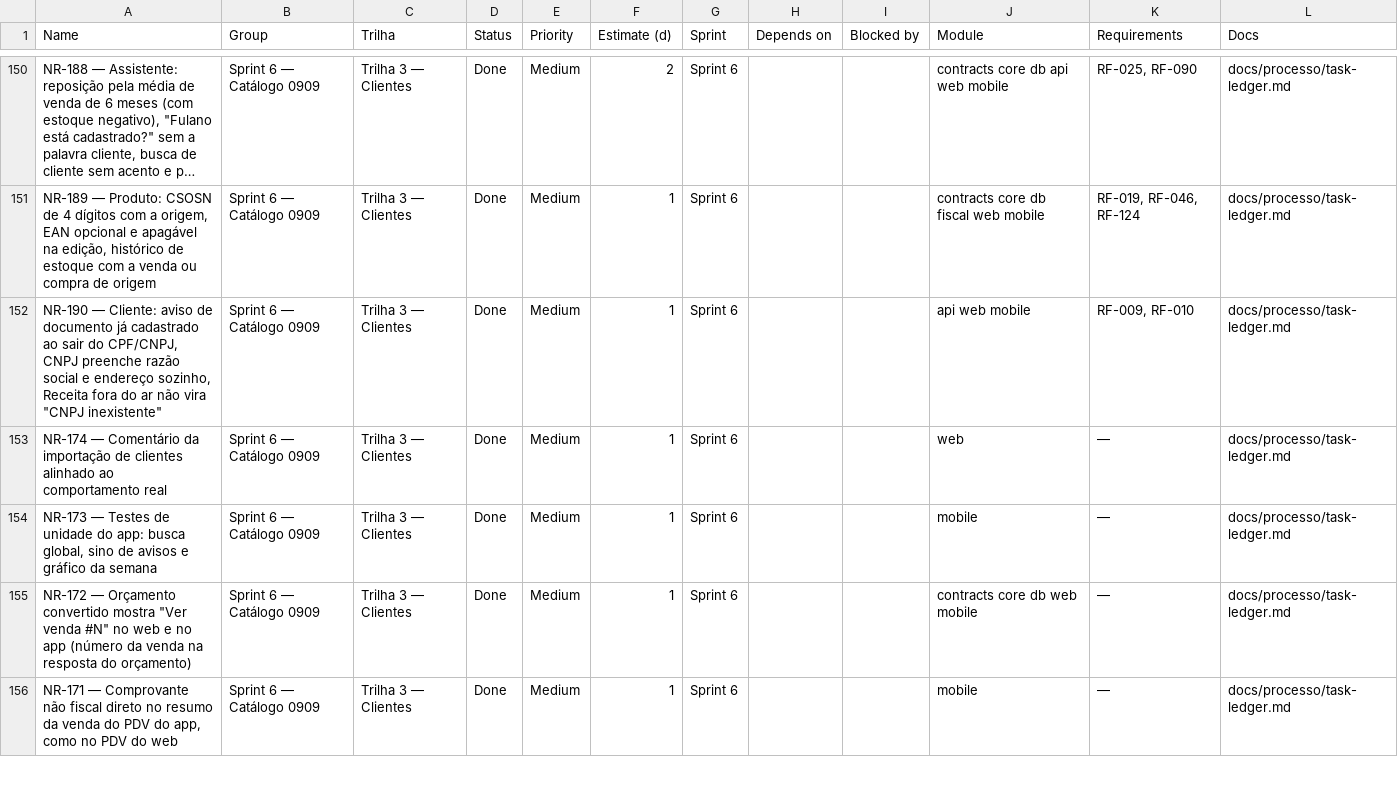
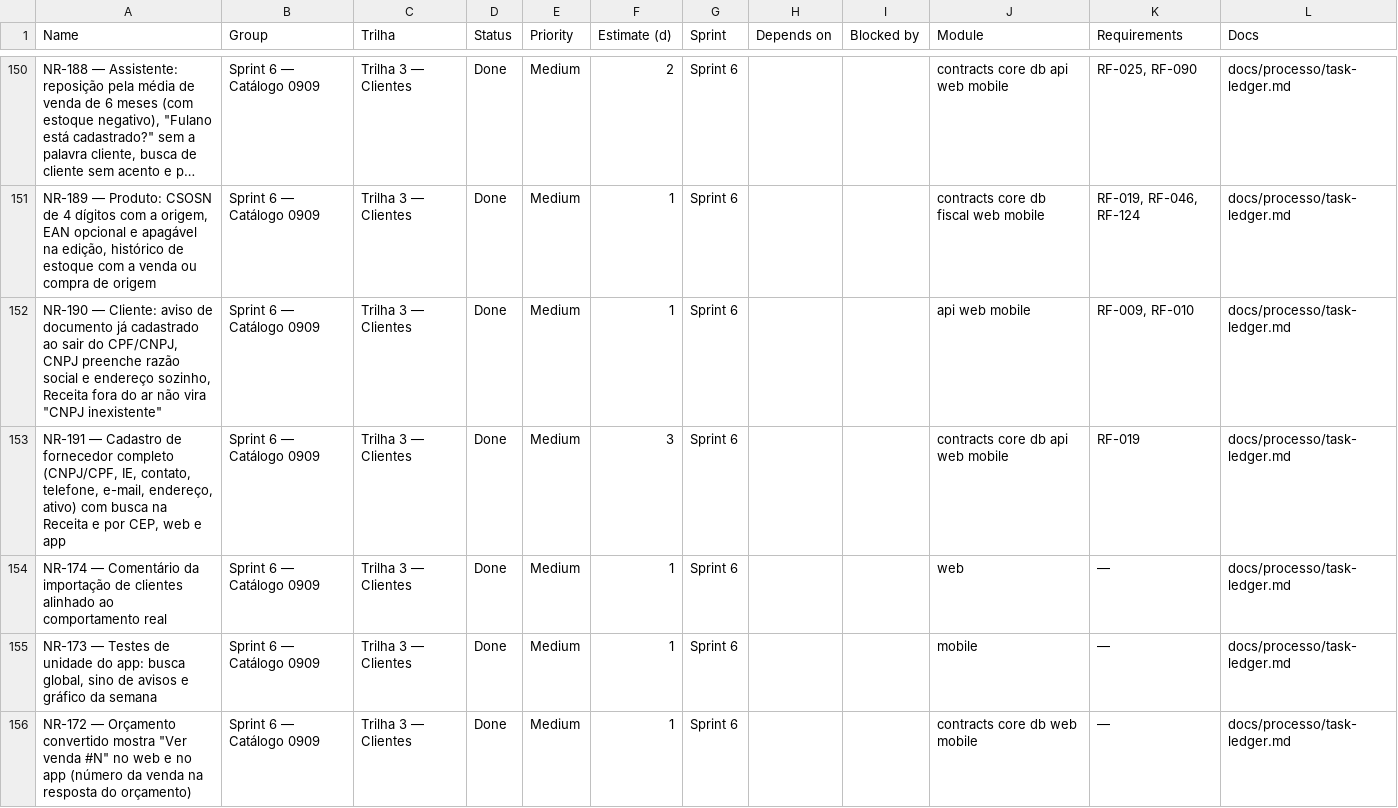
Before and after one commit to Ei-buddy/ei-buddy, a CSV file: docs/processo/monday-import.csv, drawn as a sheet; only a part is shown, gaps mark what is left out; the shorter side is filled out with more unchanged rows; long unchanged cells end in …; the diff names each change by its address in the sheet, - before the commit and + after, or states it on an @@ line.

```diff
--- a/docs/processo/monday-import.csv
+++ b/docs/processo/monday-import.csv
+row 153: NR-191 — Cadastro de fornecedor completo (CNPJ/CPF, IE, contato, telefone, e-mail, endereço, ativo) com busca na Receita e por CEP, web e app | Sprint 6 — Catálogo 0909 | Trilha 3 — Clientes | Done | Medium | 3 | Sprint 6 |  |  | contracts core db api web mobile | RF-019 | docs/processo/task-ledger.md
```
Also changed, not shown: 30 other files.
